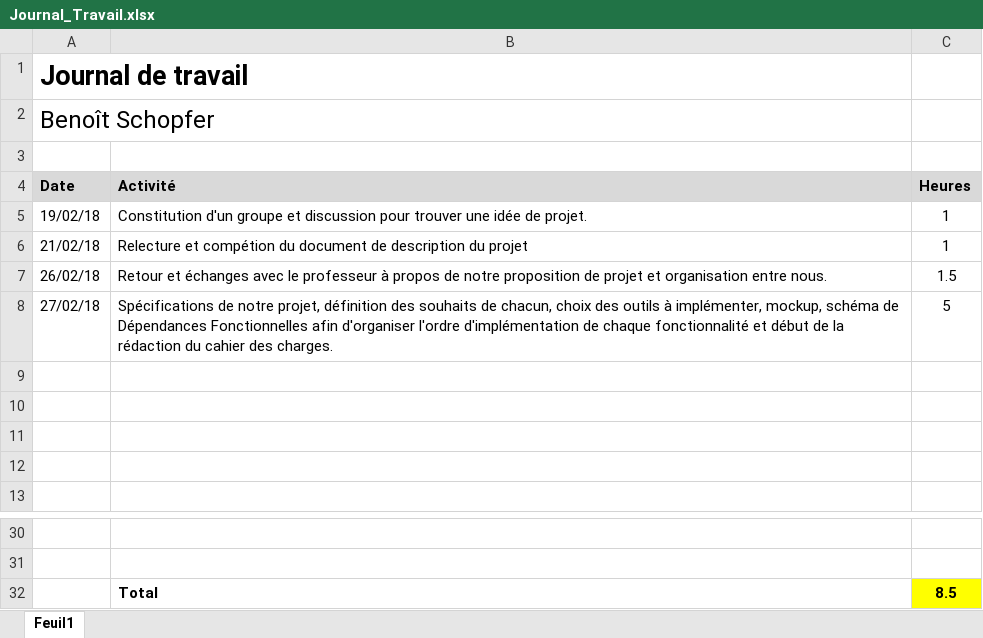
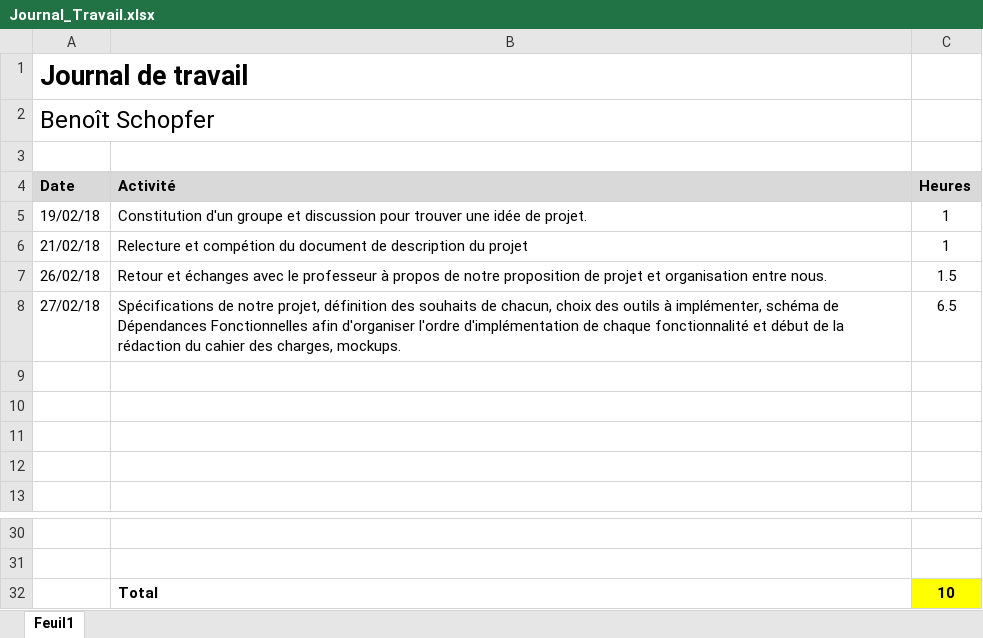
Before and after one commit to Nooka10/BlaajjPaint, an Excel workbook: Benoît/Journal_Travail.xlsx, sheet Feuil1, drawn as a sheet; only a part is shown, gaps mark what is left out; values as stored, in another font and other column widths than the file's, no borders; the diff names each change by its address in the sheet, - before the commit and + after, or states it on an @@ line.

Commit message:
Ajout d'un mockup plein écran et d'un mockup tout fenêtré + ajout de qq points à discuter (en gras) dans le fichier markdown.

```diff
--- a/Benoît/Journal_Travail.xlsx (sheet Feuil1)
+++ b/Benoît/Journal_Travail.xlsx (sheet Feuil1)
-B8 (Activité): …à implémenter, mockup, schéma de Dépendances Fonctionnelles afin d'organiser l'ordre d'implémentation de chaque fonctionnalité et début de la rédaction du cahier des charges.
+B8 (Activité): …à implémenter, schéma de Dépendances Fonctionnelles afin d'organiser l'ordre d'implémentation de chaque fonctionnalité et début de la rédaction du cahier des charges, mockups.
-C8 (Heures): 5
+C8 (Heures): 6.5
-C32 (Heures): 8.5
+C32 (Heures): 10
```
Also changed, not shown: 5 other files.
